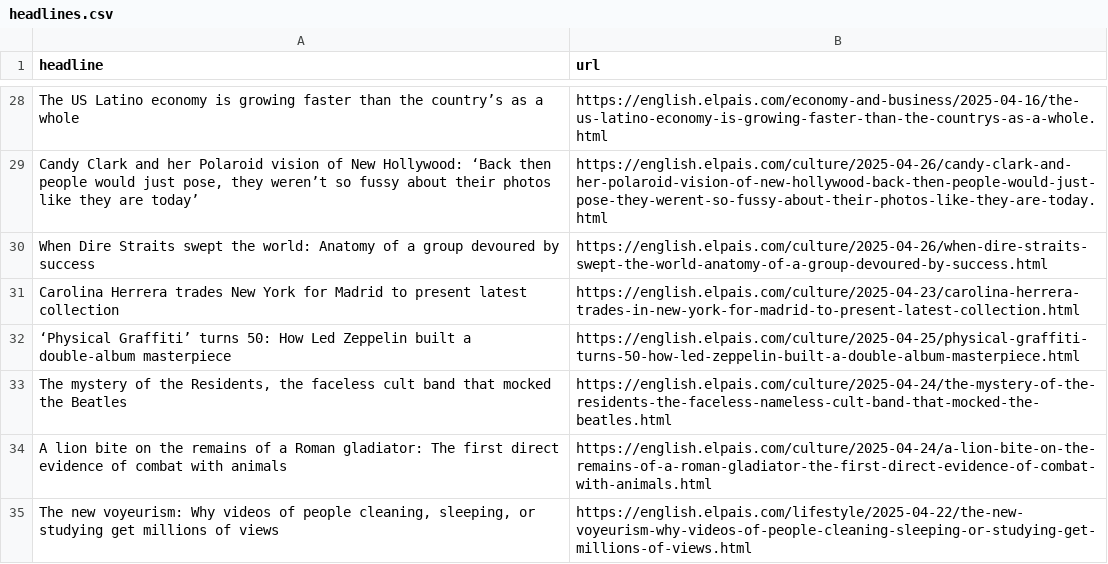
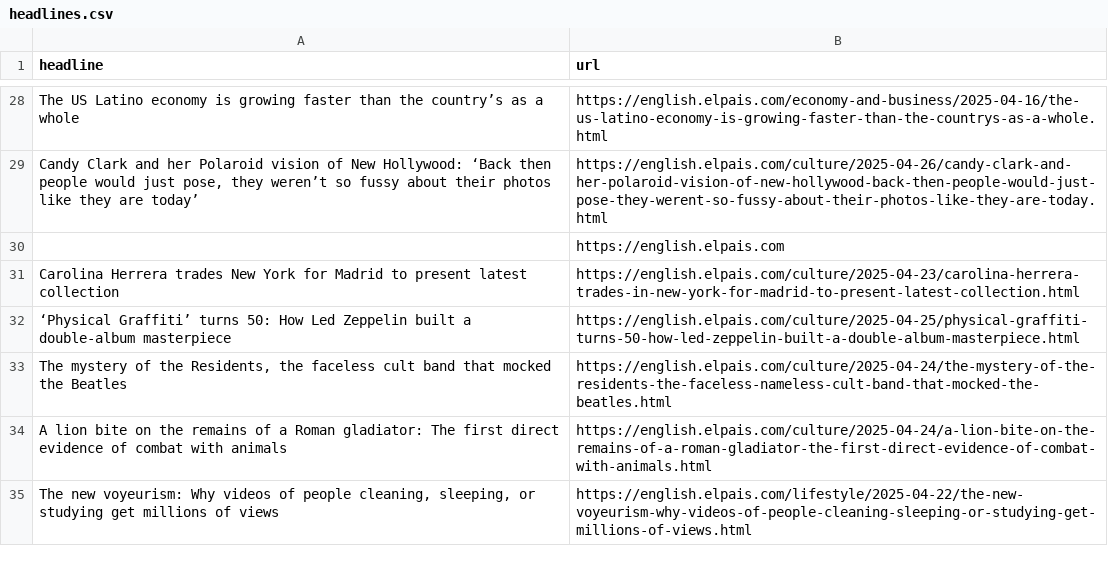
Before and after one commit to berberebecca/el-pais-autoscraper, a CSV file: headlines.csv, drawn as a sheet; only a part is shown, gaps mark what is left out.

```diff
--- a/headlines.csv
+++ b/headlines.csv
@@ -29,3 +29,3 @@ The US Latino economy is growing faster than the country’s as a whole,https://
 "Candy Clark and her Polaroid vision of New Hollywood: ‘Back then people would just pose, they weren’t so fussy about their photos like they are today’",https://english.elpais.com/culture/2025-04-26/candy-clark-and-her-polaroid-vision-of-new-hollywood-back-then-people-would-just-pose-they-werent-so-fussy-about-their-photos-like-they-are-today.html
-When Dire Straits swept the world: Anatomy of a group devoured by success,https://english.elpais.com/culture/2025-04-26/when-dire-straits-swept-the-world-anatomy-of-a-group-devoured-by-success.html
+,https://english.elpais.com
 Carolina Herrera trades New York for Madrid to present latest collection ,https://english.elpais.com/culture/2025-04-23/carolina-herrera-trades-in-new-york-for-madrid-to-present-latest-collection.html
```
